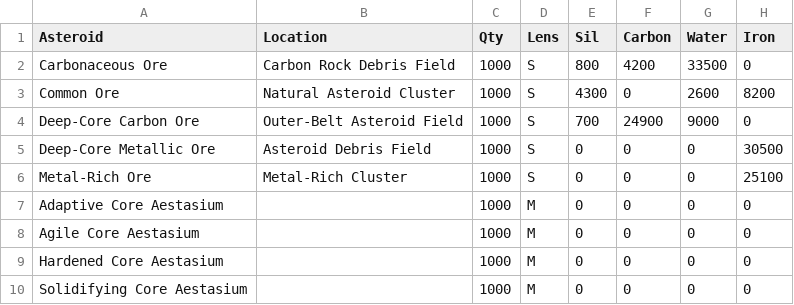
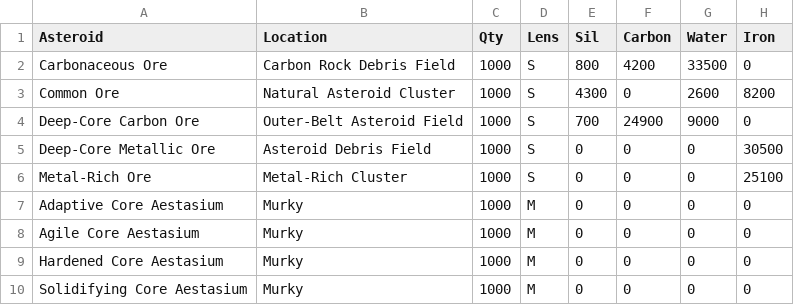
Before and after one commit to gwt-git/mine.yachts, a CSV file: mining.csv, drawn as a sheet; only a part is shown; the diff names each change by its address in the sheet, - before the commit and + after, or states it on an @@ line.

Commit message:
Update mining.csv

```diff
--- a/mining.csv
+++ b/mining.csv
-B7:B10 (Location): (empty)
+B7:B10 (Location): Murky
```
